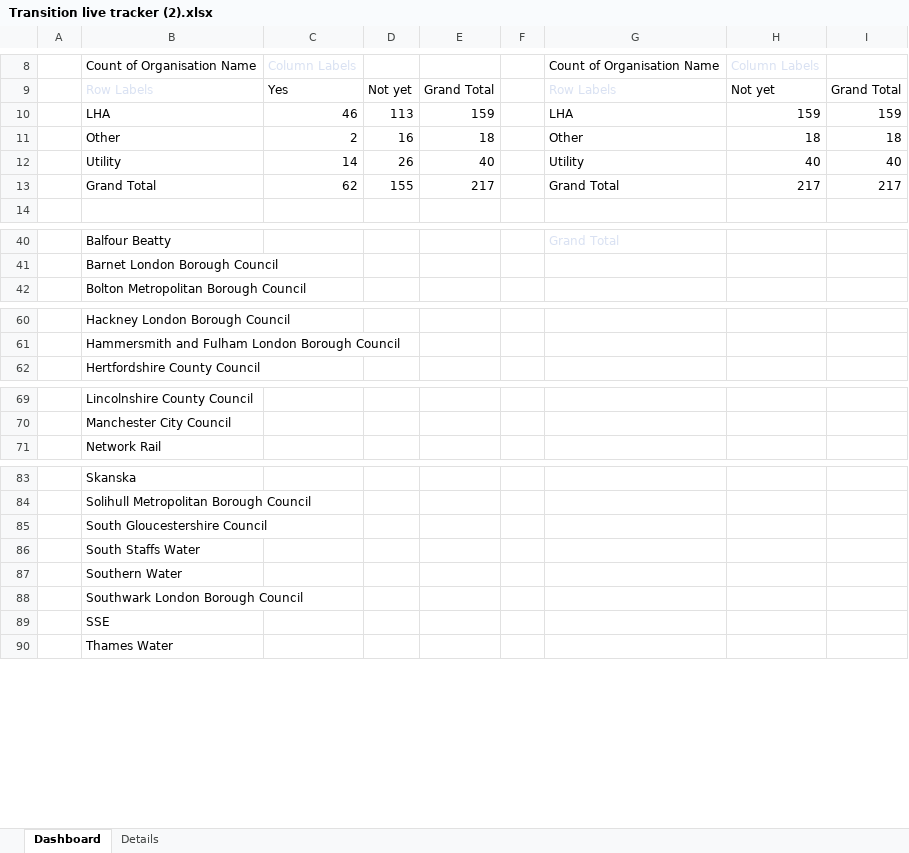
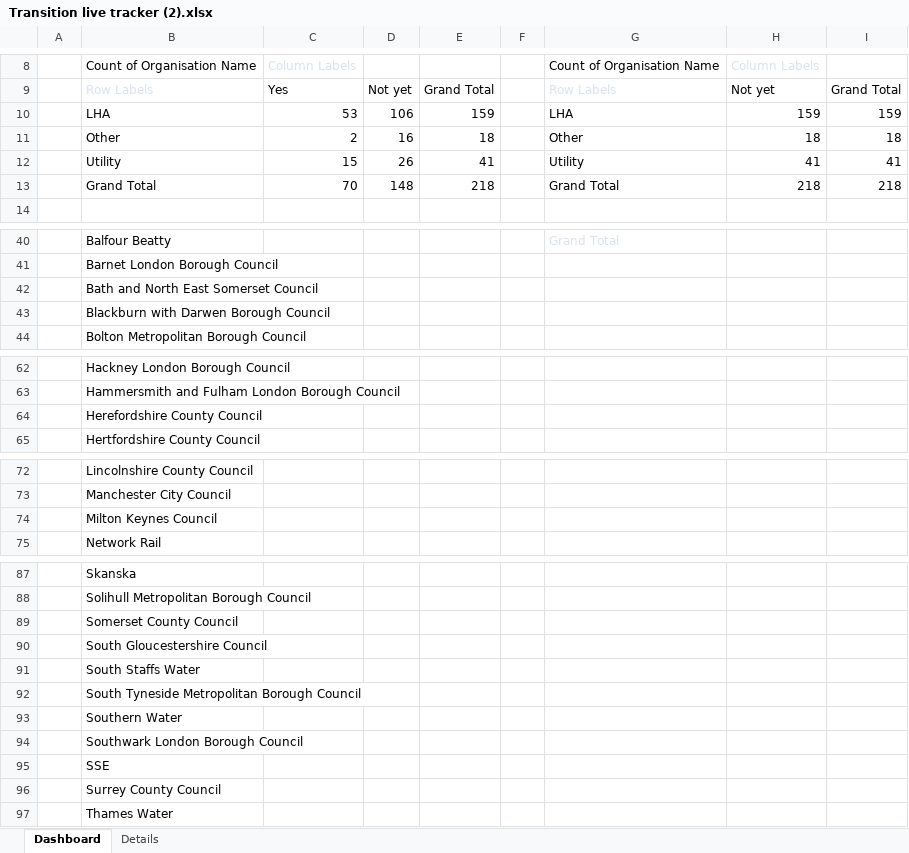
Before and after one commit to jgraham0325/land-register-api-docs, an Excel workbook: docs/assets/files/business-change/Transition live tracker (2).xlsx, sheet Dashboard, drawn as a sheet; only a part is shown, gaps mark what is left out; values as stored, in another font and other column widths than the file's, no borders; charts and pictures not drawn; the diff covers the shown part only; the diff names each change by its address in the sheet, - before the commit and + after, or states it on an @@ line.

Commit message:
Add files via upload

```diff
--- a/docs/assets/files/business-change/Transition live tracker (2).xlsx (sheet Dashboard)
+++ b/docs/assets/files/business-change/Transition live tracker (2).xlsx (sheet Dashboard)
-C10: 46
+C10: 53
-D10: 113
+D10: 106
-C12: 14
+C12: 15
-E12: 40
+E12: 41
-H12: 40
+H12: 41
-I12: 40
+I12: 41
-C13: 62
+C13: 70
-D13: 155
+D13: 148
-E13: 217
+E13: 218
-H13: 217
+H13: 218
-I13: 217
+I13: 218
+row 42:  | Bath and North East Somerset Council
+row 43:  | Blackburn with Darwen Borough Council
+row 64:  | Herefordshire County Council
+row 74:  | Milton Keynes Council
+row 89:  | Somerset County Council
+row 92:  | South Tyneside Metropolitan Borough Council
+row 96:  | Surrey County Council
```
Also changed, not shown: 1 added row elsewhere in this sheet, sheet Details, charts or pictures.
